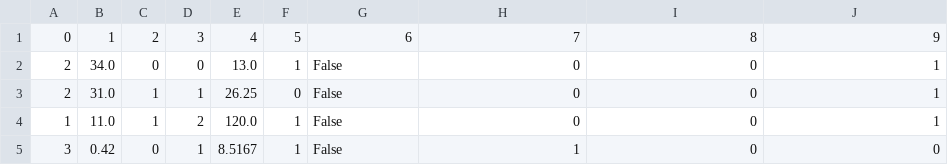
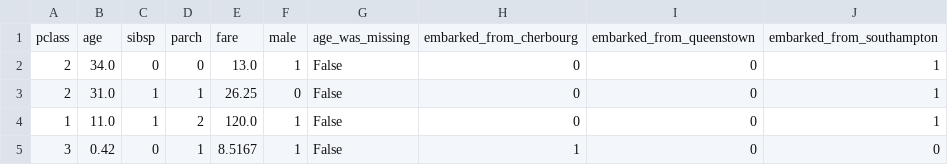
Before and after one commit to RaphaelZH/DataCamp_Study_Notes_EN, a CSV file: 1. Deep Learning in Python/1. Introduction to Deep Learning in Python/3. Building Deep Learning Models with Keras/Datasets/6. Titanic predictors data.csv, drawn as a sheet; only a part is shown; removed rows and columns are numbered as before the commit, all else as after; the diff names each change by its address in the sheet, - before the commit and + after, or states it on an @@ line.

```diff
--- a/1. Deep Learning in Python/1. Introduction to Deep Learning in Python/3. Building Deep Learning Models with Keras/Datasets/6. Titanic predictors data.csv
+++ b/1. Deep Learning in Python/1. Introduction to Deep Learning in Python/3. Building Deep Learning Models with Keras/Datasets/6. Titanic predictors data.csv
-row 1: 0 | 1 | 2 | 3 | 4 | 5 | 6 | 7 | 8 | 9
+row 1: pclass | age | sibsp | parch | fare | male | age_was_missing | embarked_from_cherbourg | embarked_from_queenstown | embarked_from_southampton
```
Also changed, not shown: 4 other files.
